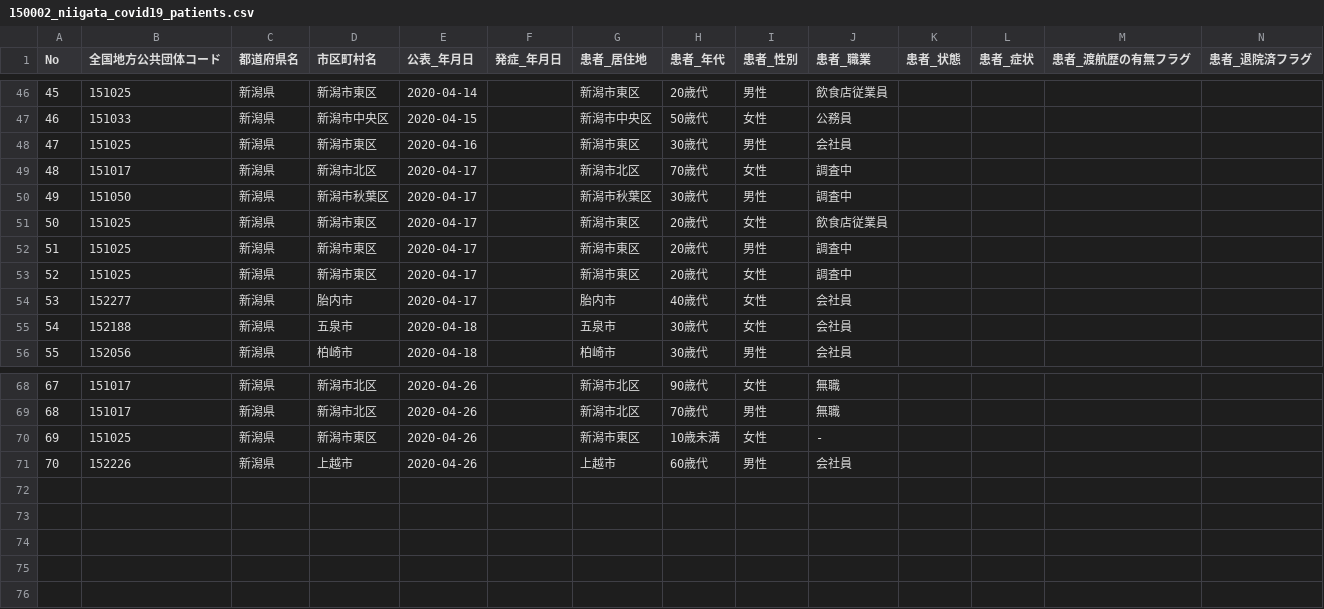
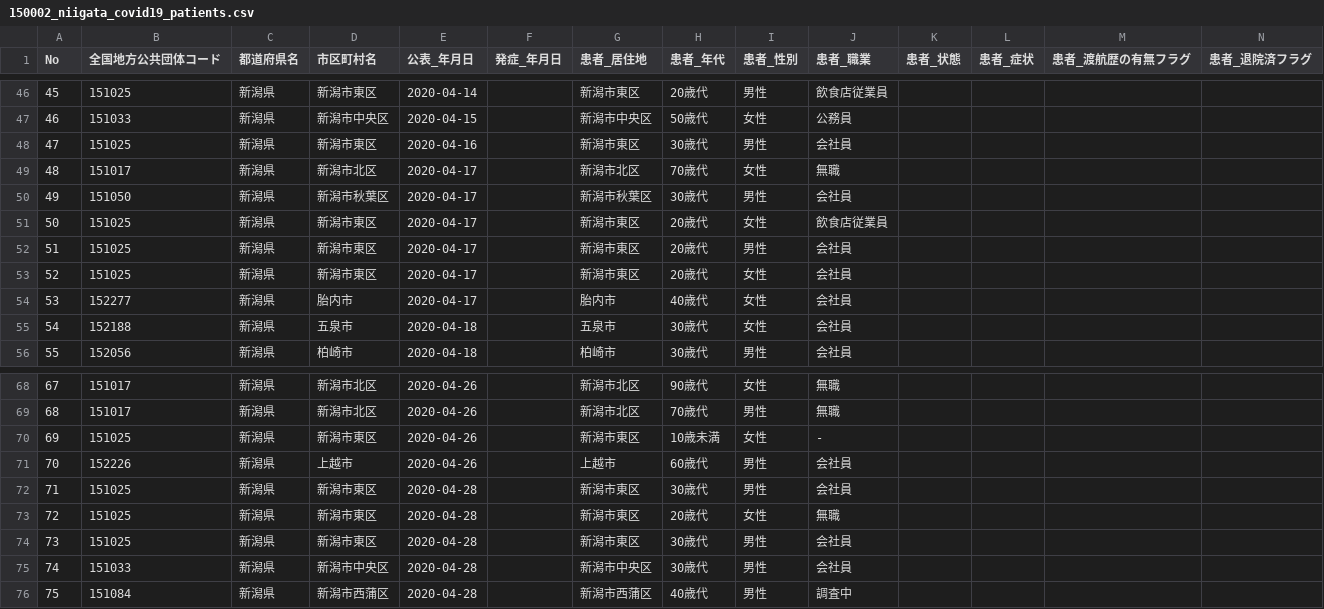
Before and after one commit to CodeForNiigata/covid19-data-niigata, a CSV file: dist/csv/150002_niigata_covid19_patients.csv, drawn as a sheet; only a part is shown, gaps mark what is left out; rows hold the shown columns only; the diff names each change by its address in the sheet, - before the commit and + after, or states it on an @@ line.

```diff
--- a/dist/csv/150002_niigata_covid19_patients.csv
+++ b/dist/csv/150002_niigata_covid19_patients.csv
-J49 (患者_職業): 調査中
+J49 (患者_職業): 無職
-J50 (患者_職業): 調査中
+J50 (患者_職業): 会社員
-J52:J53 (患者_職業): 調査中
+J52:J53 (患者_職業): 会社員
+row 72: 71 | 151025 | 新潟県 | 新潟市東区 | 2020-04-28 |  | 新潟市東区 | 30歳代 | 男性 | 会社員
+row 73: 72 | 151025 | 新潟県 | 新潟市東区 | 2020-04-28 |  | 新潟市東区 | 20歳代 | 女性 | 無職
+row 74: 73 | 151025 | 新潟県 | 新潟市東区 | 2020-04-28 |  | 新潟市東区 | 30歳代 | 男性 | 会社員
+row 75: 74 | 151033 | 新潟県 | 新潟市中央区 | 2020-04-28 |  | 新潟市中央区 | 30歳代 | 男性 | 会社員
+row 76: 75 | 151084 | 新潟県 | 新潟市西蒲区 | 2020-04-28 |  | 新潟市西蒲区 | 40歳代 | 男性 | 調査中
```
Also changed, not shown: dist/csv/150002_niigata_covid19_confirm_negative.csv, dist/csv/150002_niigata_covid19_test_count.csv, 6 other files.
